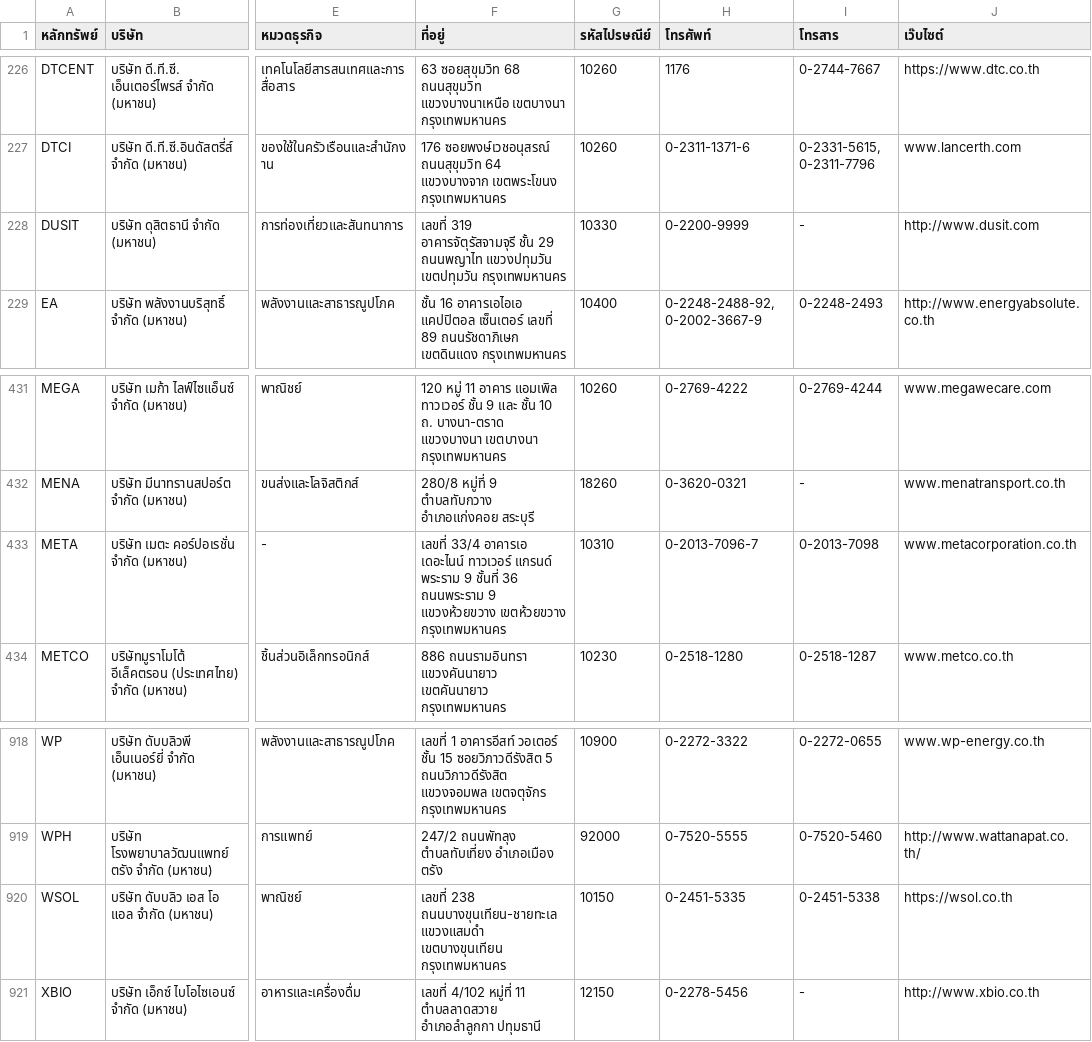
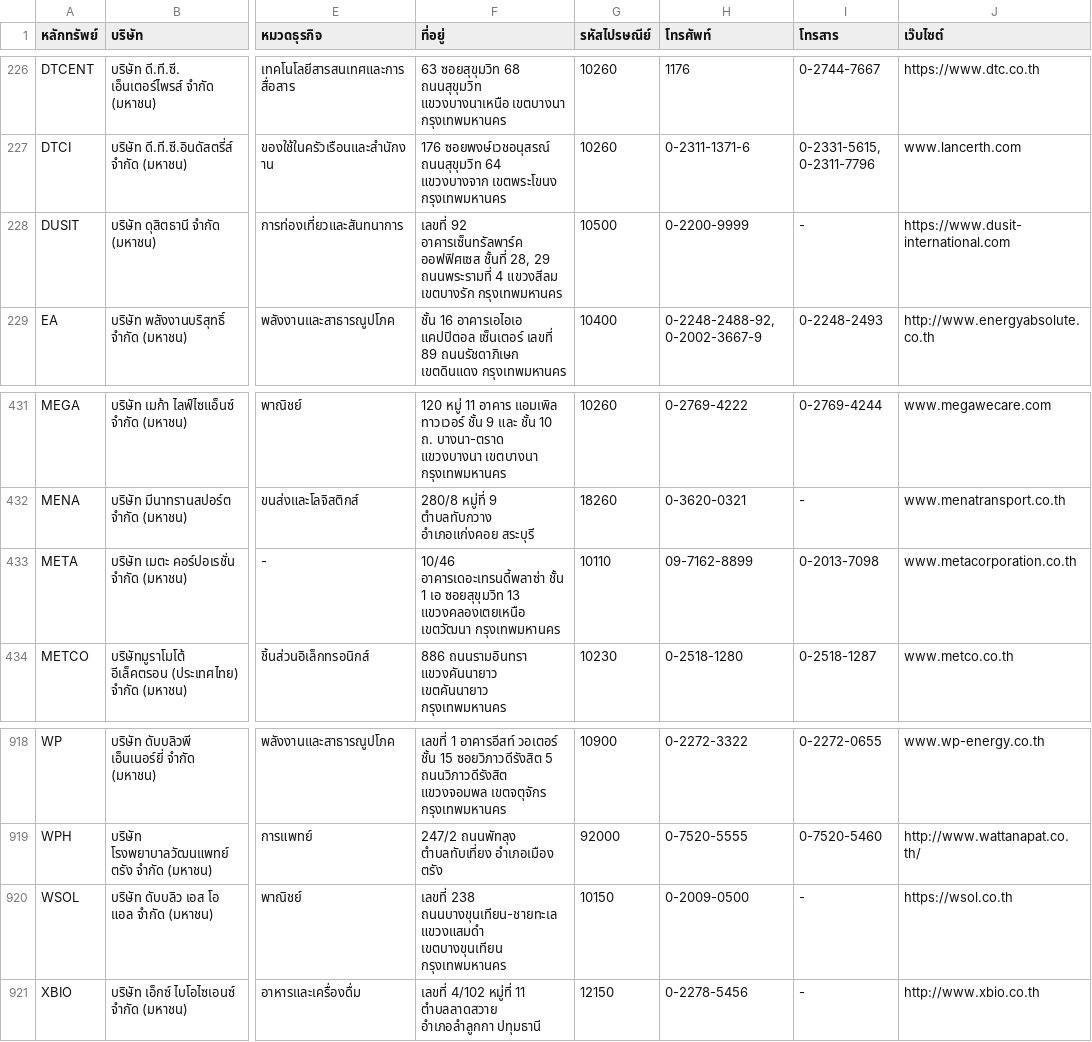
Before and after one commit to ake9522/set_th_factsheet, a CSV file: listedCompanies_th_TH.csv, drawn as a sheet; only a part is shown, gaps mark what is left out; the diff names each change by its address in the sheet, - before the commit and + after, or states it on an @@ line.

```diff
--- a/listedCompanies_th_TH.csv
+++ b/listedCompanies_th_TH.csv
-F228 (ที่อยู่): เลขที่ 319 อาคารจัตุรัสจามจุรี ชั้น 29 ถนนพญาไท แขวงปทุมวัน เขตปทุมวัน กรุงเทพมหานคร
+F228 (ที่อยู่): เลขที่ 92 อาคารเซ็นทรัลพาร์ค ออฟฟิศเซส ชั้นที่ 28, 29 ถนนพระรามที่ 4 แขวงสีลม เขตบางรัก กรุงเทพมหานคร
-G228 (รหัสไปรษณีย์): 10330
+G228 (รหัสไปรษณีย์): 10500
-J228 (เว๊บไซต์): http://www.dusit.com
+J228 (เว๊บไซต์): https://www.dusit-international.com
-F433 (ที่อยู่): เลขที่ 33/4 อาคารเอ เดอะไนน์ ทาวเวอร์ แกรนด์ พระราม 9 ชั้นที่ 36 ถนนพระราม 9 แขวงห้วยขวาง เขตห้วยขวาง กรุงเทพมหานคร
+F433 (ที่อยู่): 10/46 อาคารเดอะเทรนดี้พลาซ่า ชั้น 1 เอ ซอยสุขุมวิท 13 แขวงคลองเตยเหนือ เขตวัฒนา กรุงเทพมหานคร
-G433 (รหัสไปรษณีย์): 10310
+G433 (รหัสไปรษณีย์): 10110
-H433 (โทรศัพท์): 0-2013-7096-7
+H433 (โทรศัพท์): 09-7162-8899
-H920 (โทรศัพท์): 0-2451-5335
+H920 (โทรศัพท์): 0-2009-0500
-I920 (โทรสาร): 0-2451-5338
+I920 (โทรสาร): -
```
Also changed, not shown: 9 other files.
